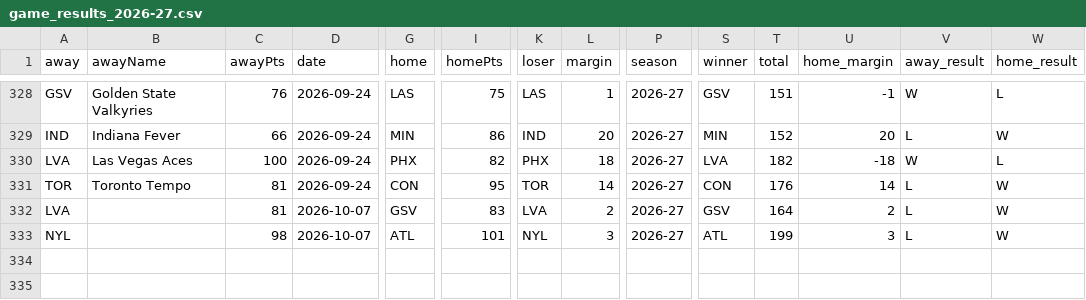
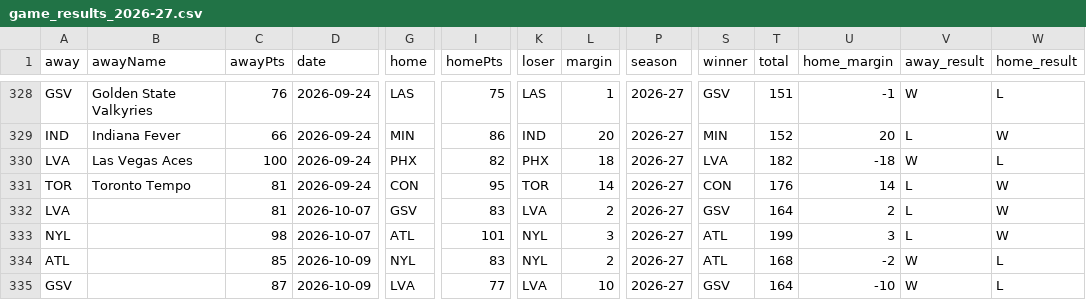
Before and after one commit to Alphakiller1/wnba-edge-model, a CSV file: data/processed/game_results_2026-27.csv, drawn as a sheet; only a part is shown, gaps mark what is left out; rows hold the shown columns only; the diff names each change by its address in the sheet, - before the commit and + after, or states it on an @@ line.

```diff
--- a/data/processed/game_results_2026-27.csv
+++ b/data/processed/game_results_2026-27.csv
+row 334: ATL |  | 85 | 2026-10-09 | NYL | 83 | NYL | 2 | 2026-27 | ATL | 168 | -2 | W | L
+row 335: GSV |  | 87 | 2026-10-09 | LVA | 77 | LVA | 10 | 2026-27 | GSV | 164 | -10 | W | L
```
Also changed, not shown: data/predictions/game_predictions.csv, data/predictions/market_predictions.csv, 13 other files.
